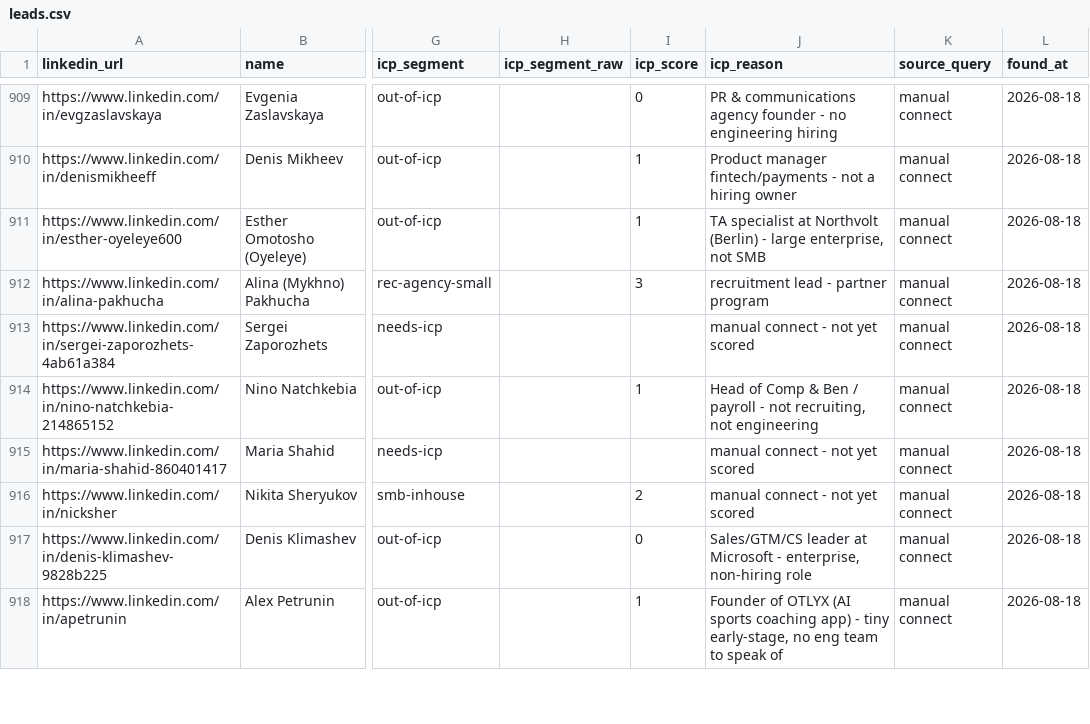
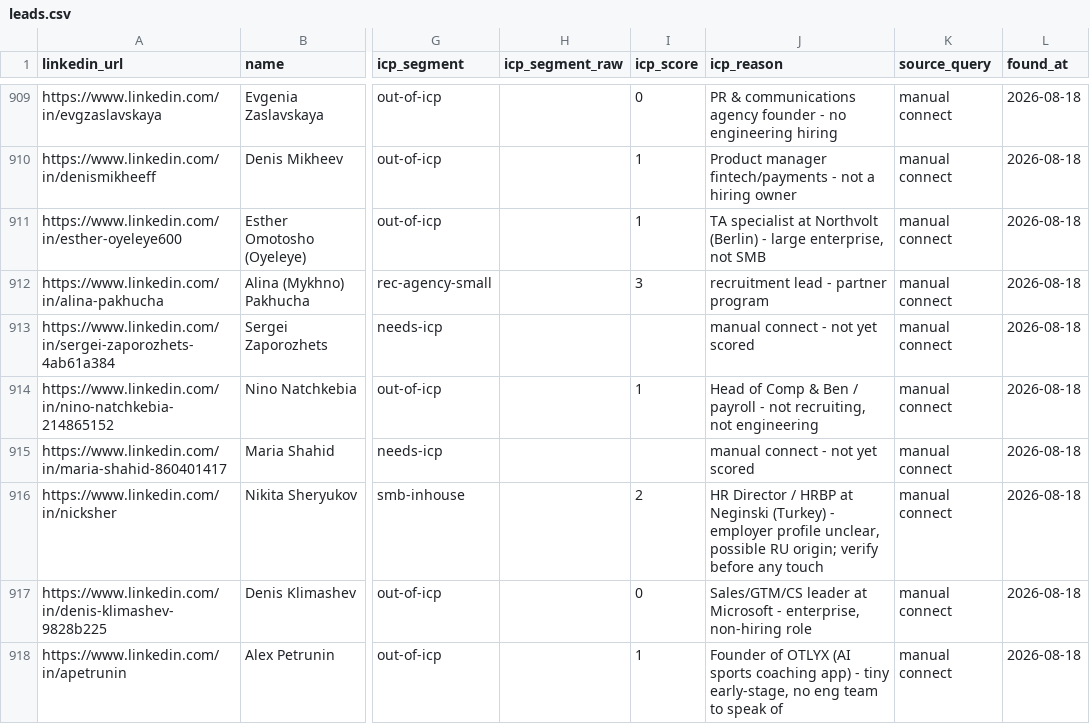
Before and after one commit to aborovkov/hiresignal_sales_brain, a CSV file: crm/leads.csv, drawn as a sheet; only a part is shown, gaps mark what is left out; the diff names each change by its address in the sheet, - before the commit and + after, or states it on an @@ line.

```diff
--- a/crm/leads.csv
+++ b/crm/leads.csv
-J916 (icp_reason): manual connect - not yet scored
+J916 (icp_reason): HR Director / HRBP at Neginski (Turkey) - employer profile unclear, possible RU origin; verify before any touch
```
Also changed, not shown: crm/events.csv.
